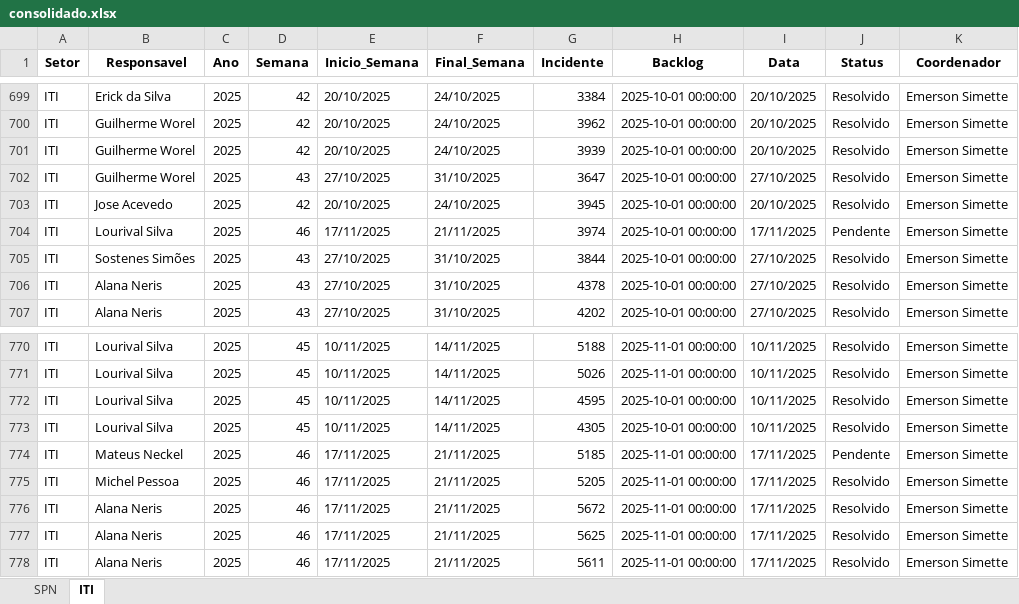
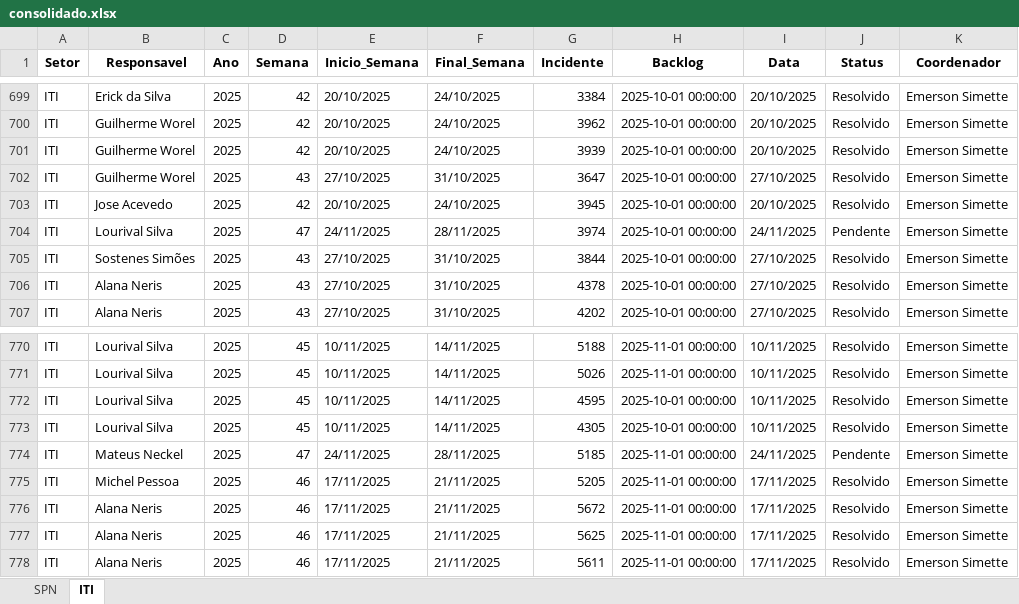
Before and after one commit to GeekFrancisco/Franciscodatais, an Excel workbook: data/base/consolidado.xlsx, sheet ITI, drawn as a sheet; only a part is shown, gaps mark what is left out; values as stored, in another font and other column widths than the file's, no borders; the diff covers the shown part only; the diff names each change by its address in the sheet, - before the commit and + after, or states it on an @@ line.

```diff
--- a/data/base/consolidado.xlsx (sheet ITI)
+++ b/data/base/consolidado.xlsx (sheet ITI)
-D704 (Semana): 46
+D704 (Semana): 47
-E704 (Inicio_Semana): 17/11/2025
+E704 (Inicio_Semana): 24/11/2025
-F704 (Final_Semana): 21/11/2025
+F704 (Final_Semana): 28/11/2025
-I704 (Data): 17/11/2025
+I704 (Data): 24/11/2025
-D774 (Semana): 46
+D774 (Semana): 47
-E774 (Inicio_Semana): 17/11/2025
+E774 (Inicio_Semana): 24/11/2025
-F774 (Final_Semana): 21/11/2025
+F774 (Final_Semana): 28/11/2025
-I774 (Data): 17/11/2025
+I774 (Data): 24/11/2025
```
Also changed, not shown: 45 added rows and 66 edited cells elsewhere in this sheet, sheet SPN, 15 other files.
